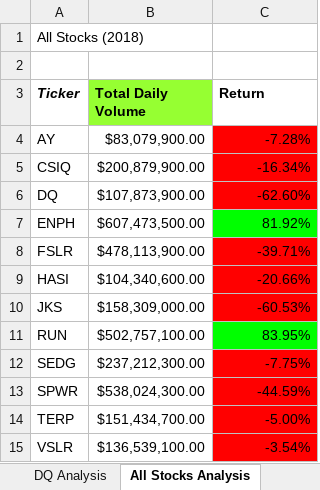
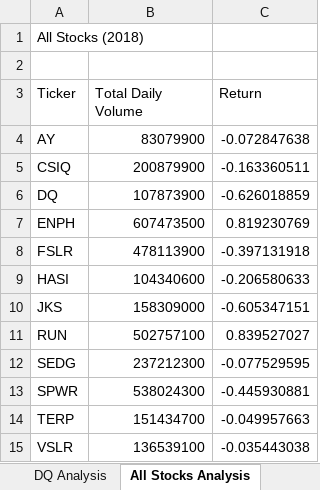
Before and after one commit to summerstime/stock-analysis, an Excel workbook: green_stocks.xlsm, sheet All Stocks Analysis, drawn as a sheet; values as stored, in another font and other column widths than the file's, no borders; charts and pictures not drawn; the diff names each change by its address in the sheet, - before the commit and + after, or states it on an @@ line.

```diff
--- a/green_stocks.xlsm (sheet All Stocks Analysis)
+++ b/green_stocks.xlsm (sheet All Stocks Analysis)
-A3:C3 bold: on
+A3:C3 bold: off
-A3 italic: on
+A3 italic: off
-B3 fill: #96FF32
+B3 fill: none
-B4 (Total Daily Volume): $83,079,900.00
+B4 (Total Daily Volume): 83079900
-C4 (Return): -7.28%
+C4 (Return): -0.072847638
-C4:C6 fill: #FF0000
+C4:C6 fill: none
-B5 (Total Daily Volume): $200,879,900.00
+B5 (Total Daily Volume): 200879900
-C5 (Return): -16.34%
+C5 (Return): -0.163360511
-B6 (Total Daily Volume): $107,873,900.00
+B6 (Total Daily Volume): 107873900
-C6 (Return): -62.60%
+C6 (Return): -0.626018859
-B7 (Total Daily Volume): $607,473,500.00
+B7 (Total Daily Volume): 607473500
-C7 (Return): 81.92%
+C7 (Return): 0.819230769
-C7 fill: #00FF00
+C7 fill: none
-B8 (Total Daily Volume): $478,113,900.00
+B8 (Total Daily Volume): 478113900
-C8 (Return): -39.71%
+C8 (Return): -0.397131918
-C8:C10 fill: #FF0000
+C8:C10 fill: none
-B9 (Total Daily Volume): $104,340,600.00
+B9 (Total Daily Volume): 104340600
-C9 (Return): -20.66%
+C9 (Return): -0.206580633
-B10 (Total Daily Volume): $158,309,000.00
+B10 (Total Daily Volume): 158309000
-C10 (Return): -60.53%
+C10 (Return): -0.605347151
-B11 (Total Daily Volume): $502,757,100.00
+B11 (Total Daily Volume): 502757100
-C11 (Return): 83.95%
+C11 (Return): 0.839527027
-C11 fill: #00FF00
+C11 fill: none
-B12 (Total Daily Volume): $237,212,300.00
+B12 (Total Daily Volume): 237212300
-C12 (Return): -7.75%
+C12 (Return): -0.077529595
-C12:C15 fill: #FF0000
+C12:C15 fill: none
-B13 (Total Daily Volume): $538,024,300.00
+B13 (Total Daily Volume): 538024300
-C13 (Return): -44.59%
+C13 (Return): -0.445930881
-B14 (Total Daily Volume): $151,434,700.00
+B14 (Total Daily Volume): 151434700
-C14 (Return): -5.00%
+C14 (Return): -0.049957663
-B15 (Total Daily Volume): $136,539,100.00
+B15 (Total Daily Volume): 136539100
-C15 (Return): -3.54%
+C15 (Return): -0.035443038
```
